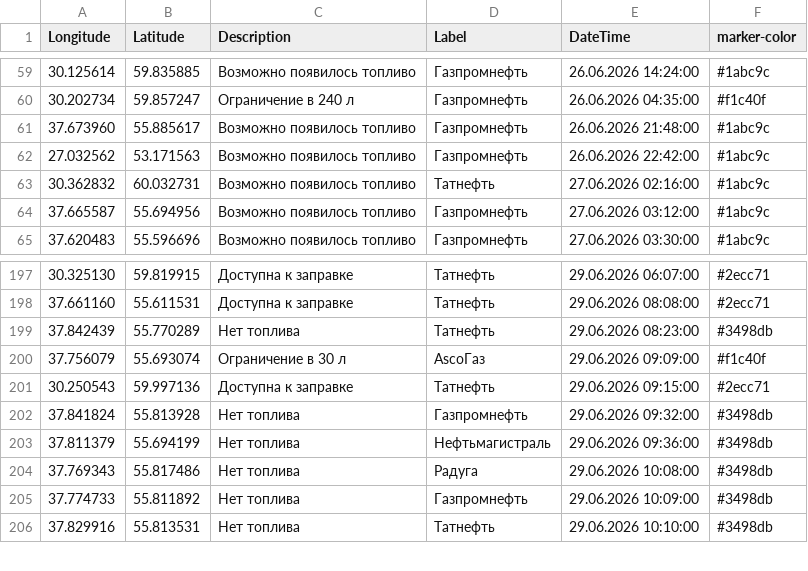
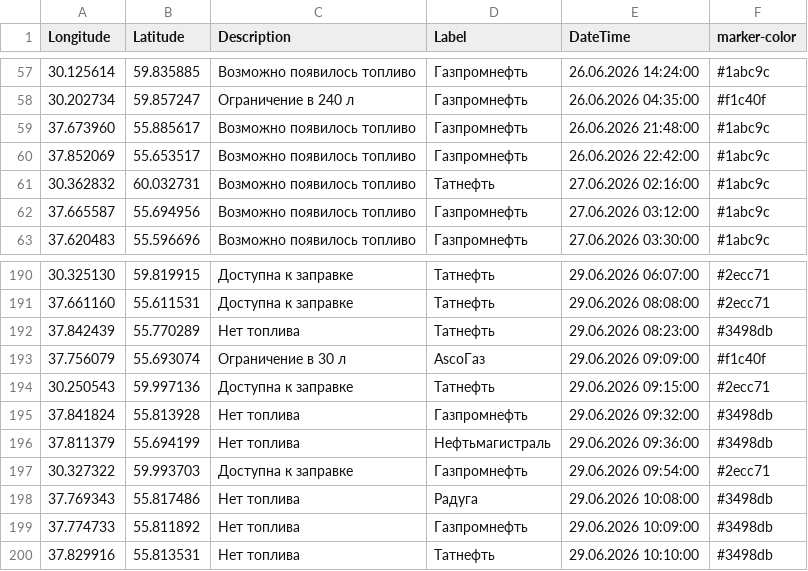
Before and after one commit to ProilKarpenko/Proil_AZS, a CSV file: data.csv, drawn as a sheet; only a part is shown, gaps mark what is left out; the diff covers the shown part only.

```diff
--- a/data.csv
+++ b/data.csv
@@ -61,3 +59,3 @@ Longitude;Latitude;Description;Label;DateTime;marker-color
 37.673960;55.885617;Возможно появилось топливо;Газпромнефть;26.06.2026 21:48:00;#1abc9c
-27.032562;53.171563;Возможно появилось топливо;Газпромнефть ;26.06.2026 22:42:00;#1abc9c
+37.852069;55.653517;Возможно появилось топливо;Газпромнефть ;26.06.2026 22:42:00;#1abc9c
 30.362832;60.032731;Возможно появилось топливо;Татнефть ;27.06.2026 02:16:00;#1abc9c
@@ -203,2 +196,3 @@ Longitude;Latitude;Description;Label;DateTime;marker-color
 37.811379;55.694199;Нет топлива;Нефтьмагистраль;29.06.2026 09:36:00;#3498db
+30.327322;59.993703;Доступна к заправке;Газпромнефть ;29.06.2026 09:54:00;#2ecc71
 37.769343;55.817486;Нет топлива;Радуга;29.06.2026 10:08:00;#3498db
```
Also changed, not shown: 6 added rows, 7 removed rows and 12 edited cells elsewhere in this file.
